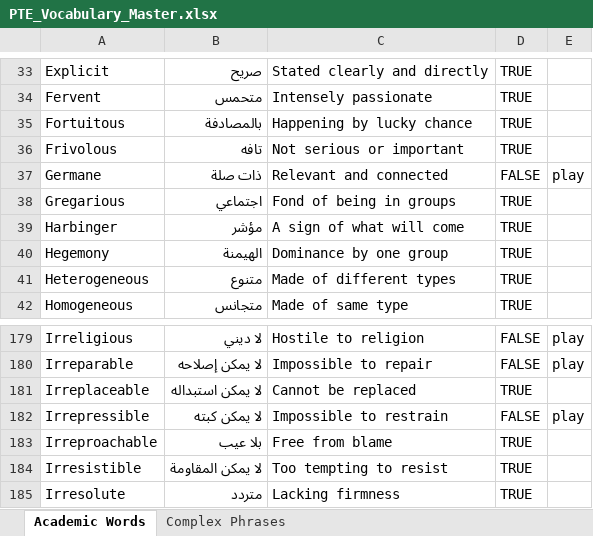
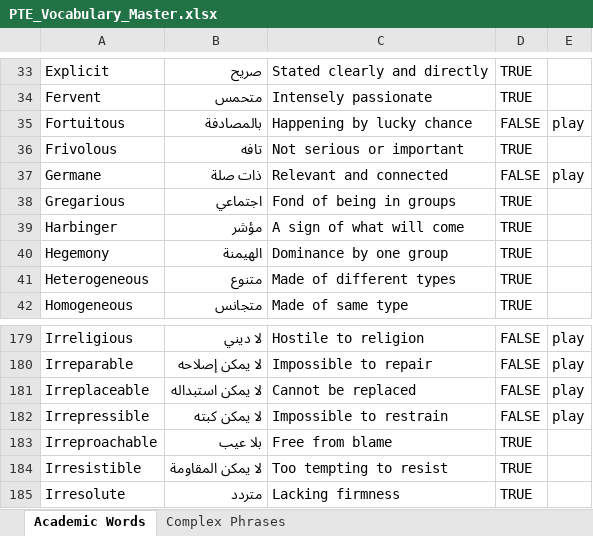
Before and after one commit to AmirTallap/pte-vocab-tracker, an Excel workbook: data/PTE_Vocabulary_Master.xlsx, sheet Academic Words, drawn as a sheet; only a part is shown, gaps mark what is left out; values as stored, in another font and other column widths than the file's, no borders; the diff names each change by its address in the sheet, - before the commit and + after, or states it on an @@ line.

```diff
--- a/data/PTE_Vocabulary_Master.xlsx (sheet Academic Words)
+++ b/data/PTE_Vocabulary_Master.xlsx (sheet Academic Words)
-D35: TRUE
+D35: FALSE
-E35: (empty)
+E35: play
-D181: TRUE
+D181: FALSE
-E181: (empty)
+E181: play
```
Also changed, not shown: 1 other file.
